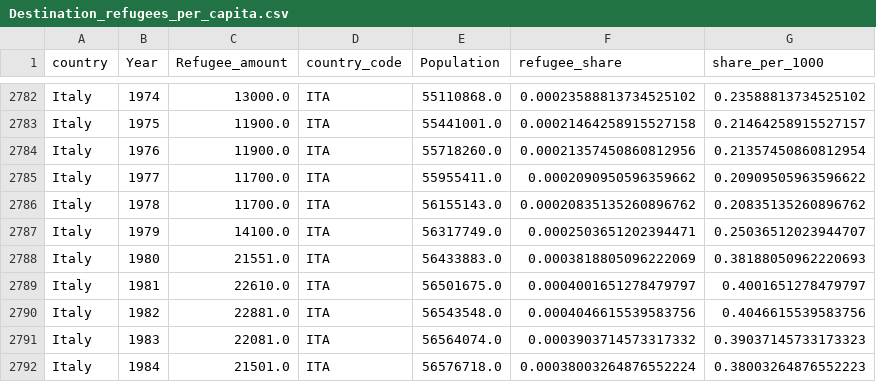
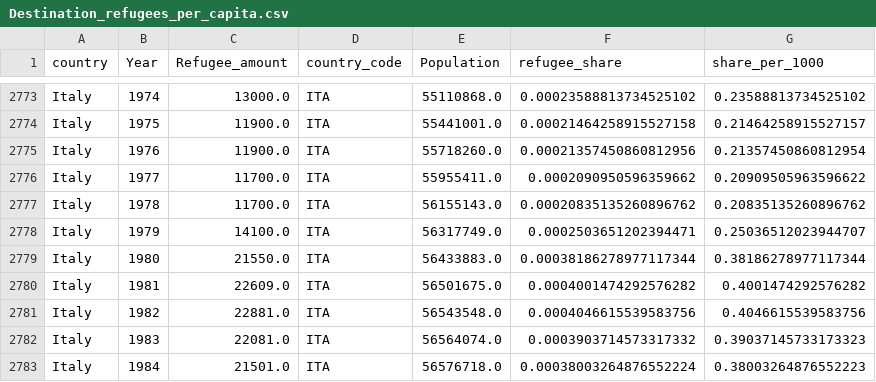
Before and after one commit to paujoko/Statistik_project_refugees, a CSV file: output_csv_files/Destination_refugees_per_capita.csv, drawn as a sheet; only a part is shown, gaps mark what is left out; the diff covers the shown part only.

```diff
--- a/output_csv_files/Destination_refugees_per_capita.csv
+++ b/output_csv_files/Destination_refugees_per_capita.csv
@@ -2787,4 +2778,4 @@ Italy,1978,11700.0,ITA,56155143.0,0.00020835135260896762,0.20835135260896762
 Italy,1979,14100.0,ITA,56317749.0,0.0002503651202394471,0.25036512023944707
-Italy,1980,21551.0,ITA,56433883.0,0.0003818805096222069,0.38188050962220693
-Italy,1981,22610.0,ITA,56501675.0,0.0004001651278479797,0.4001651278479797
+Italy,1980,21550.0,ITA,56433883.0,0.00038186278977117344,0.38186278977117344
+Italy,1981,22609.0,ITA,56501675.0,0.0004001474292576282,0.4001474292576282
 Italy,1982,22881.0,ITA,56543548.0,0.0004046615539583756,0.4046615539583756
```
Also changed, not shown: 9 removed rows and 18 edited cells elsewhere in this file, output_csv_files/Destination_country_refugee_flow.csv, output_csv_files/Origin_country_refugee_flow.csv, 14 other files.
